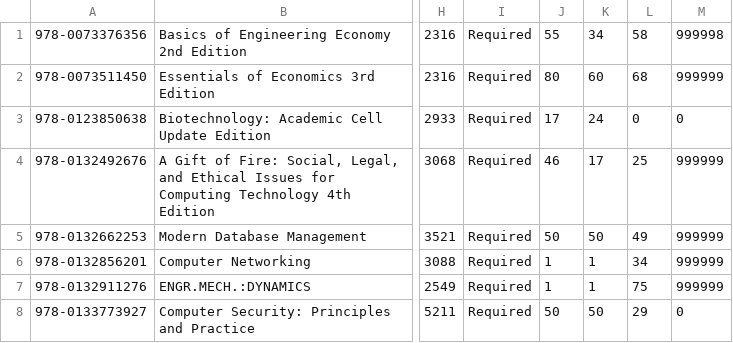
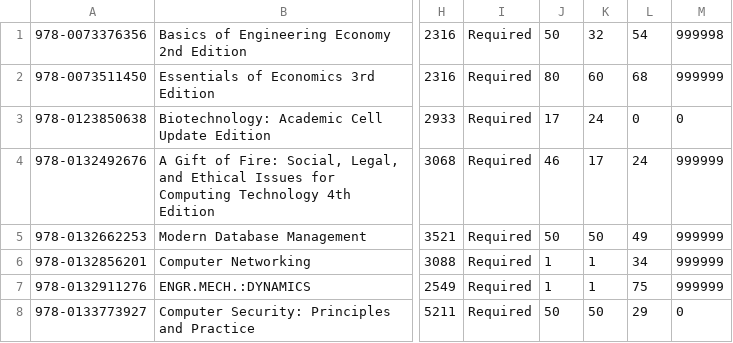
Before and after one commit to SIatKSU/Bookstore, a CSV file: Bookstore/books.csv, drawn as a sheet; only a part is shown, gaps mark what is left out; the diff names each change by its address in the sheet, - before the commit and + after, or states it on an @@ line.

```diff
--- a/Bookstore/books.csv
+++ b/Bookstore/books.csv
-J1: 55
+J1: 50
-K1: 34
+K1: 32
-L1: 58
+L1: 54
-L4: 25
+L4: 24
```
Also changed, not shown: 15 other files.
